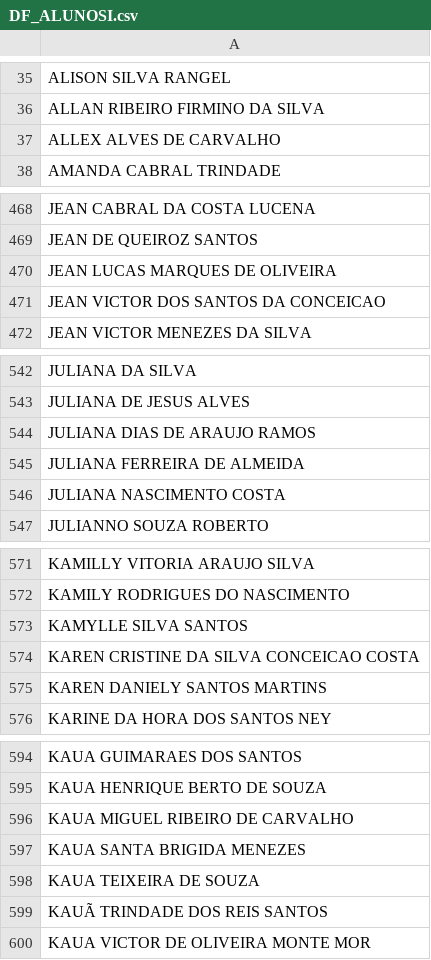
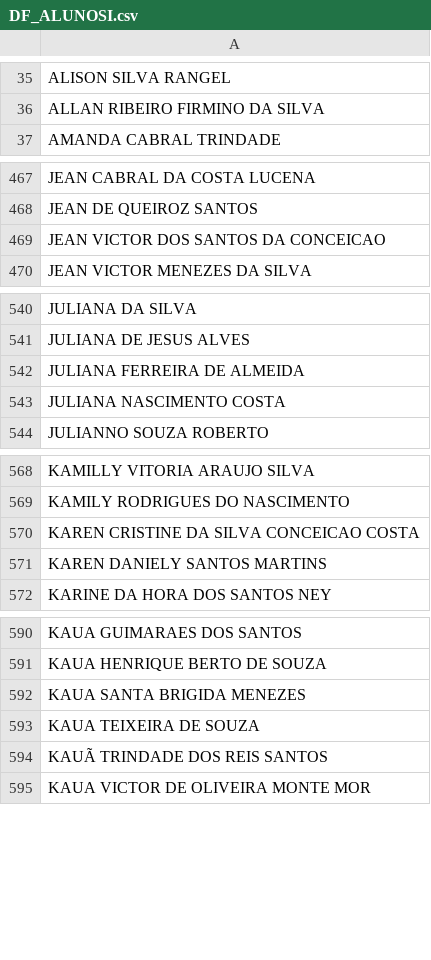
Before and after one commit to DesenvCaeta/DesenvCaeta, a CSV file: DF_ALUNOSI.csv, drawn as a sheet; only a part is shown, gaps mark what is left out; the diff covers the shown part only; the diff names each change by its address in the sheet, - before the commit and + after, or states it on an @@ line.

```diff
--- a/DF_ALUNOSI.csv
+++ b/DF_ALUNOSI.csv
-row 37: ALLEX ALVES DE CARVALHO
-row 470: JEAN LUCAS MARQUES DE OLIVEIRA
-row 544: JULIANA DIAS DE ARAUJO RAMOS
-row 573: KAMYLLE SILVA SANTOS
-row 596: KAUA MIGUEL RIBEIRO DE CARVALHO
```
Also changed, not shown: 3 removed rows elsewhere in this file, DF_ALUNOS.csv, DF_BENEFICIOSI.csv, 11 other files.
